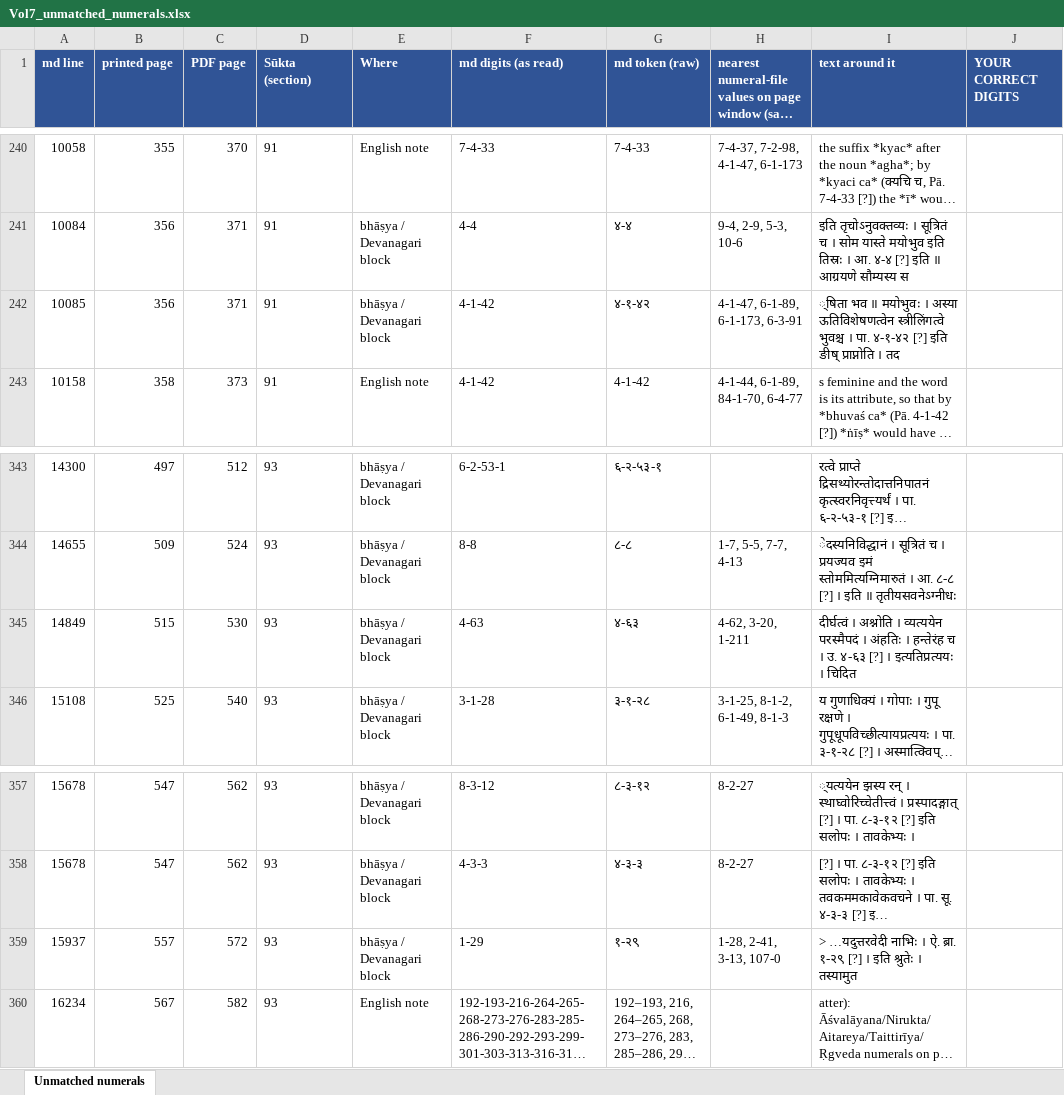
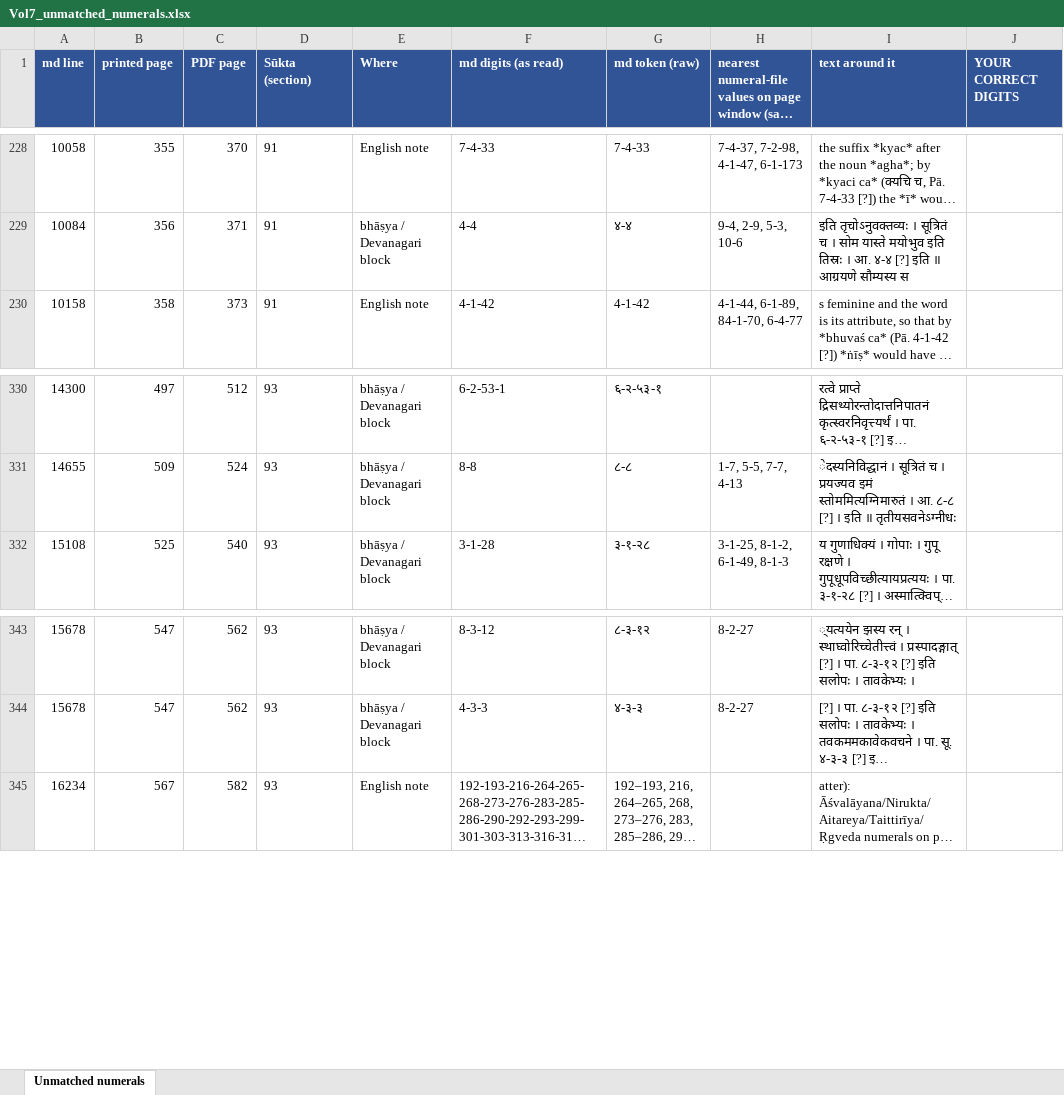
Before and after one commit to bhargaviupa/rik-translation, an Excel workbook: vol7/numerals/Vol7_unmatched_numerals.xlsx, sheet Unmatched numerals, drawn as a sheet; only a part is shown, gaps mark what is left out; long unchanged cells end in …; values as stored, in another font and other column widths than the file's, no borders; the diff covers the shown part only; the diff names each change by its address in the sheet, - before the commit and + after, or states it on an @@ line.

```diff
--- a/vol7/numerals/Vol7_unmatched_numerals.xlsx (sheet Unmatched numerals)
+++ b/vol7/numerals/Vol7_unmatched_numerals.xlsx (sheet Unmatched numerals)
-row 242: 10085 | 356 | 371 | 91 | bhāṣya / Devanagari block | 4-1-42 | ४-१-४२ | 4-1-47, 6-1-89, 6-1-173, 6-3-91 | ्षिता भव ॥ मयोभुवः । अस्या ऊतिविशेषणत्वेन स्त्रीलिंगत्वे भुवश्च । पा. ४-१-४२ [?] इति ङीष् प्राप्नोति । तद
-row 345: 14849 | 515 | 530 | 93 | bhāṣya / Devanagari block | 4-63 | ४-६३ | 4-62, 3-20, 1-211 | दीर्घत्वं । अश्नोति । व्यत्ययेन परस्मैपदं । अंहतिः । हन्तेरंह च । उ. ४-६३ [?] । इत्यतिप्रत्ययः । चिदित
-row 359: 15937 | 557 | 572 | 93 | bhāṣya / Devanagari block | 1-29 | १-२९ | 1-28, 2-41, 3-13, 107-0 | > …यदुत्तरवेदी नाभिः । ऐ. ब्रा. १-२९ [?] । इति श्रुतेः । तस्यामुत
```
Also changed, not shown: 12 removed rows elsewhere in this sheet, 4 other files.
